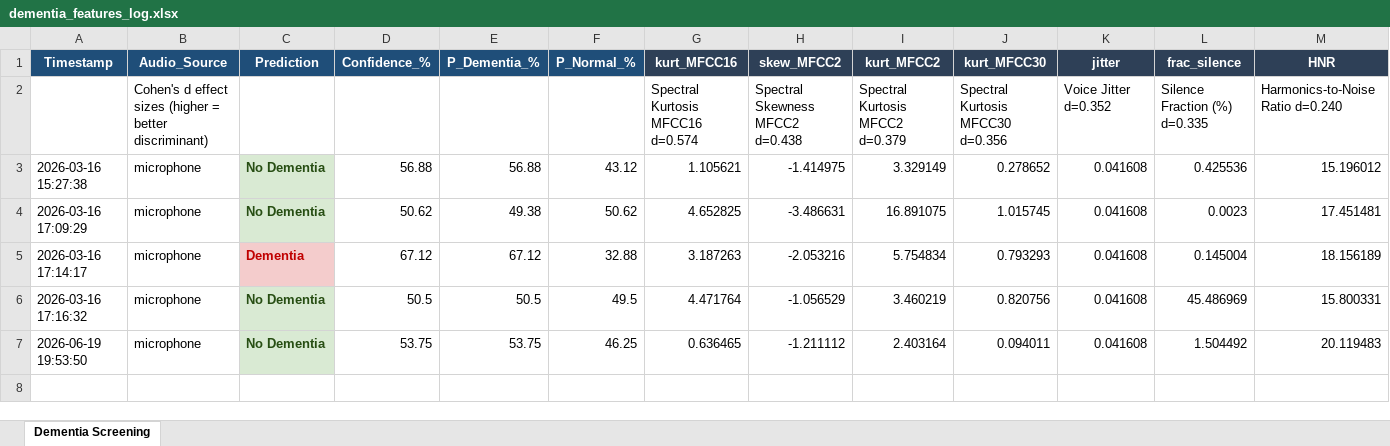
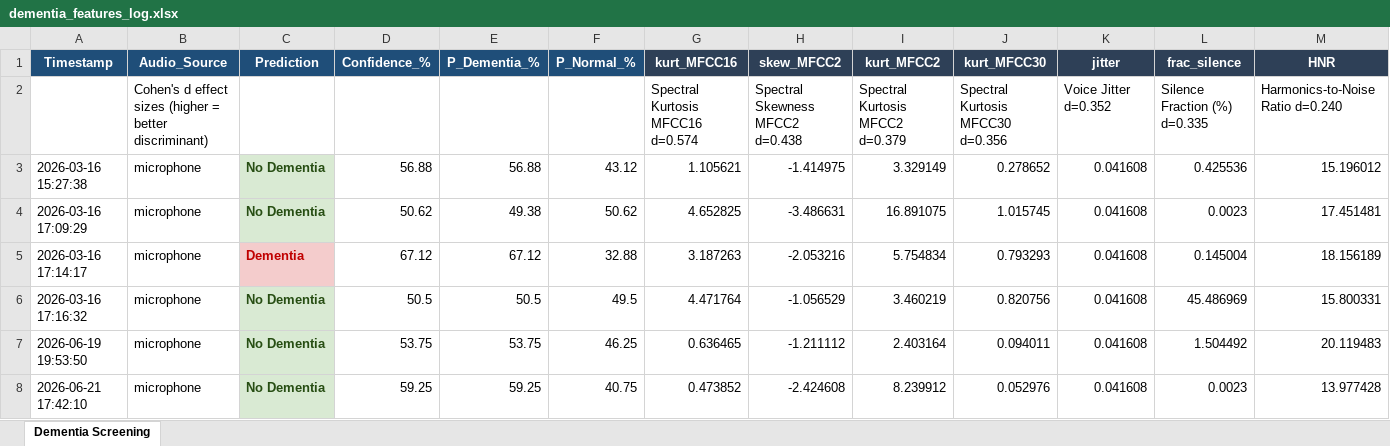
Before and after one commit to Syedabdulazeez-021/dementia-detection, an Excel workbook: dementia_features_log.xlsx, sheet Dementia Screening, drawn as a sheet; only a part is shown; values as stored, in another font and other column widths than the file's, no borders; rows hold the shown columns only; the diff names each change by its address in the sheet, - before the commit and + after, or states it on an @@ line.

```diff
--- a/dementia_features_log.xlsx (sheet Dementia Screening)
+++ b/dementia_features_log.xlsx (sheet Dementia Screening)
+row 8: 2026-06-21 17:42:10 | microphone | No Dementia | 59.25 | 59.25 | 40.75 | 0.473852 | -2.424608 | 8.239912 | 0.052976 | 0.041608 | 0.0023 | 13.977428
```
Also changed, not shown: 3 other files.
